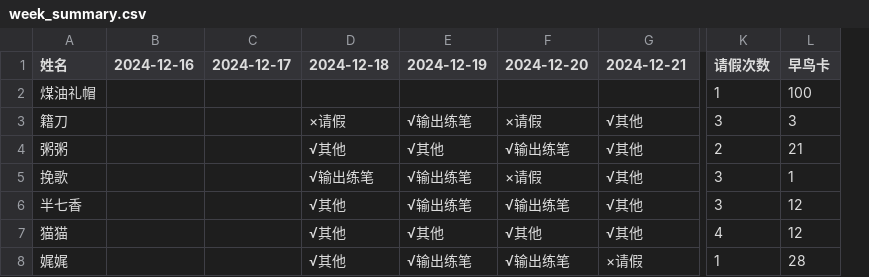
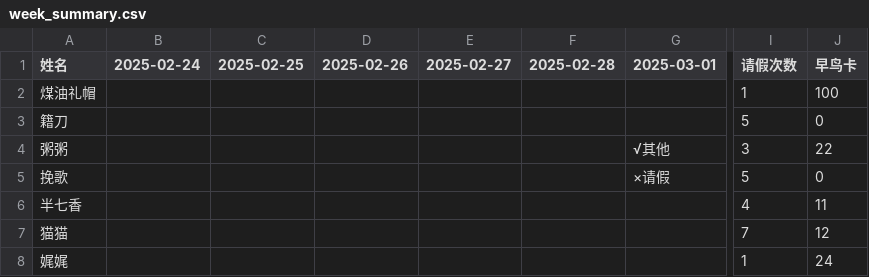
Before and after one commit to feji08/gugu-bot, a CSV file: week_summary.csv, drawn as a sheet; only a part is shown, gaps mark what is left out; removed rows and columns are numbered as before the commit, all else as after; the diff covers the shown part only; the diff names each change by its address in the sheet, - before the commit and + after, or states it on an @@ line.

Commit message:
modify sen_summary to include image-massage

```diff
--- a/week_summary.csv
+++ b/week_summary.csv
-column B (2024-12-16), empty
-column C (2024-12-17), empty
-column D (2024-12-18), rows 3-8: ×请假 | √其他 | √输出练笔 | √其他 | √其他 | √其他
-column E (2024-12-19), rows 3-8: √输出练笔 | √其他 | √输出练笔 | √输出练笔 | √其他 | √输出练笔
-column F (2024-12-20), rows 3-8: ×请假 | √输出练笔 | ×请假 | √输出练笔 | √其他 | √输出练笔
+column B (2025-02-24), empty
+column C (2025-02-25), empty
+column D (2025-02-26), empty
+column E (2025-02-27), empty
+column F (2025-02-28), empty
-G1: 2024-12-21
+G1: 2025-03-01
-G3 (2025-03-01): √其他
+G3 (2025-03-01): (empty)
-I3 (请假次数): 3
+I3 (请假次数): 5
-J3 (早鸟卡): 3
+J3 (早鸟卡): 0
-I4 (请假次数): 2
+I4 (请假次数): 3
-J4 (早鸟卡): 21
+J4 (早鸟卡): 22
-G5 (2025-03-01): √其他
+G5 (2025-03-01): ×请假
-I5 (请假次数): 3
+I5 (请假次数): 5
-J5 (早鸟卡): 1
+J5 (早鸟卡): 0
-G6:G7 (2025-03-01): √其他
+G6:G7 (2025-03-01): (empty)
-I6 (请假次数): 3
+I6 (请假次数): 4
-J6 (早鸟卡): 12
+J6 (早鸟卡): 11
-I7 (请假次数): 4
+I7 (请假次数): 7
-G8 (2025-03-01): ×请假
+G8 (2025-03-01): (empty)
-J8 (早鸟卡): 28
+J8 (早鸟卡): 24
```
Also changed, not shown: 1 added column and 3 removed columns elsewhere in this file, 3 other files.
